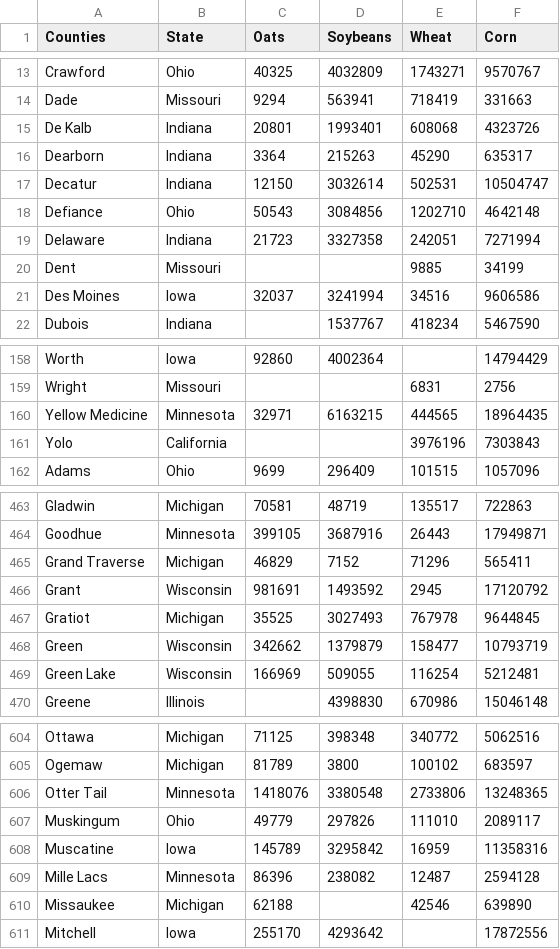
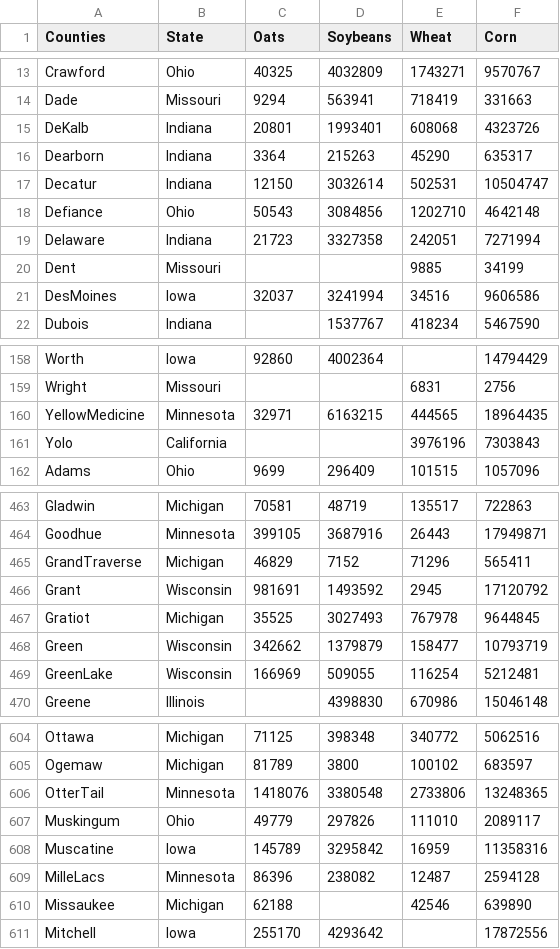
Before and after one commit to rashmiathavale/Climate-Effects-Crop-Production, a CSV file: Crops-1997.csv, drawn as a sheet; only a part is shown, gaps mark what is left out; the diff covers the shown part only.

Commit message:
edited data

```diff
--- a/Crops-1997.csv
+++ b/Crops-1997.csv
@@ -15 +15 @@ Dade ,Missouri,9294,563941,718419,331663
-De Kalb ,Indiana,20801,1993401,608068,4323726
+DeKalb,Indiana,20801,1993401,608068,4323726
@@ -21 +21 @@ Dent ,Missouri,,,9885,34199
-Des Moines ,Iowa,32037,3241994,34516,9606586
+DesMoines,Iowa,32037,3241994,34516,9606586
@@ -160 +160 @@ Wright ,Missouri,,,6831,2756
-Yellow Medicine ,Minnesota,32971,6163215,444565,18964435
+YellowMedicine,Minnesota,32971,6163215,444565,18964435
@@ -465 +465 @@ Goodhue ,Minnesota,399105,3687916,26443,17949871
-Grand Traverse ,Michigan,46829,7152,71296,565411
+GrandTraverse,Michigan,46829,7152,71296,565411
@@ -469 +469 @@ Green ,Wisconsin,342662,1379879,158477,10793719
-Green Lake ,Wisconsin,166969,509055,116254,5212481
+GreenLake,Wisconsin,166969,509055,116254,5212481
@@ -606 +606 @@ Ogemaw ,Michigan,81789,3800,100102,683597
-Otter Tail ,Minnesota,1418076,3380548,2733806,13248365
+OtterTail,Minnesota,1418076,3380548,2733806,13248365
@@ -609 +609 @@ Muscatine ,Iowa,145789,3295842,16959,11358316
-Mille Lacs ,Minnesota,86396,238082,12487,2594128
+MilleLacs,Minnesota,86396,238082,12487,2594128
```
Also changed, not shown: 46 edited cells elsewhere in this file, Crops-2002.csv, Crops-2007.csv, 1 other file.
